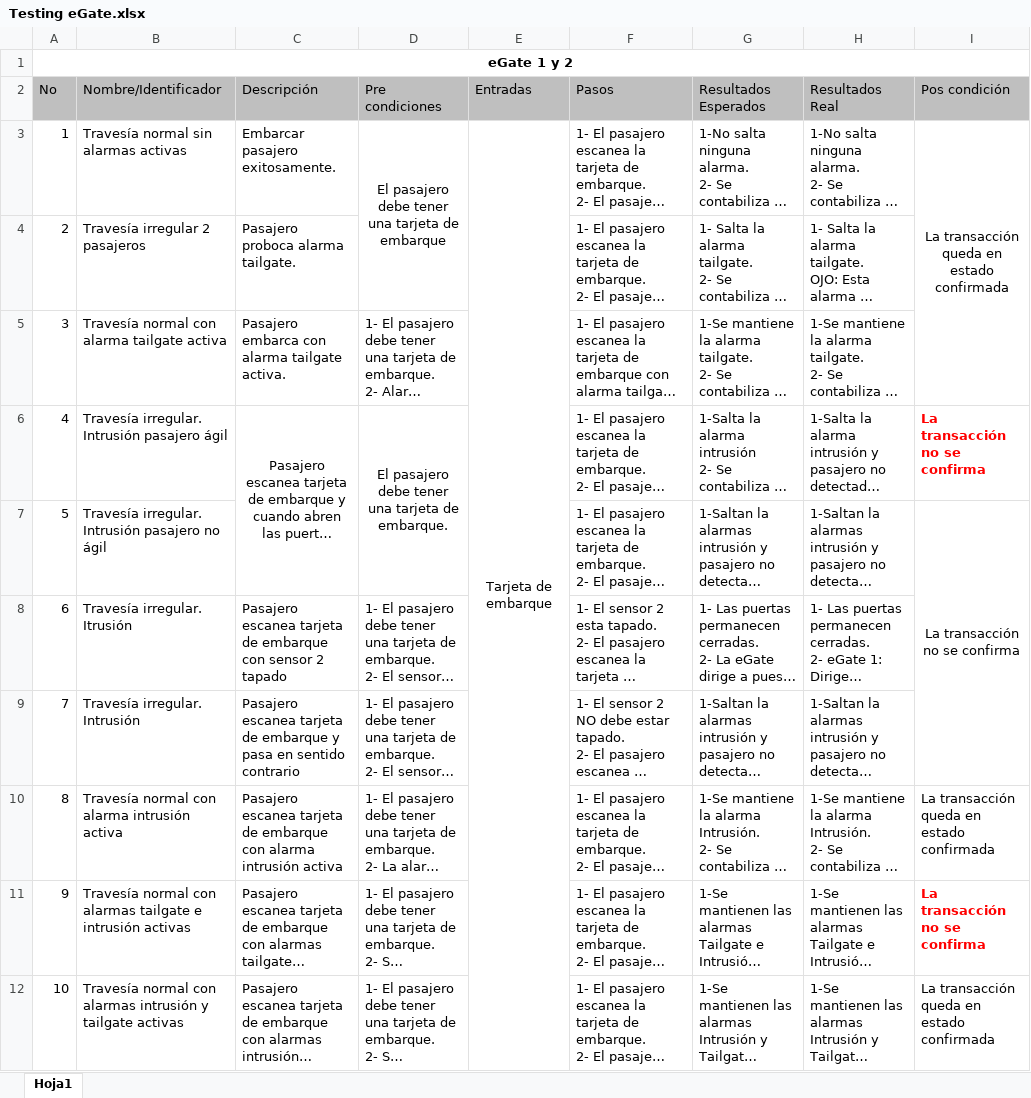
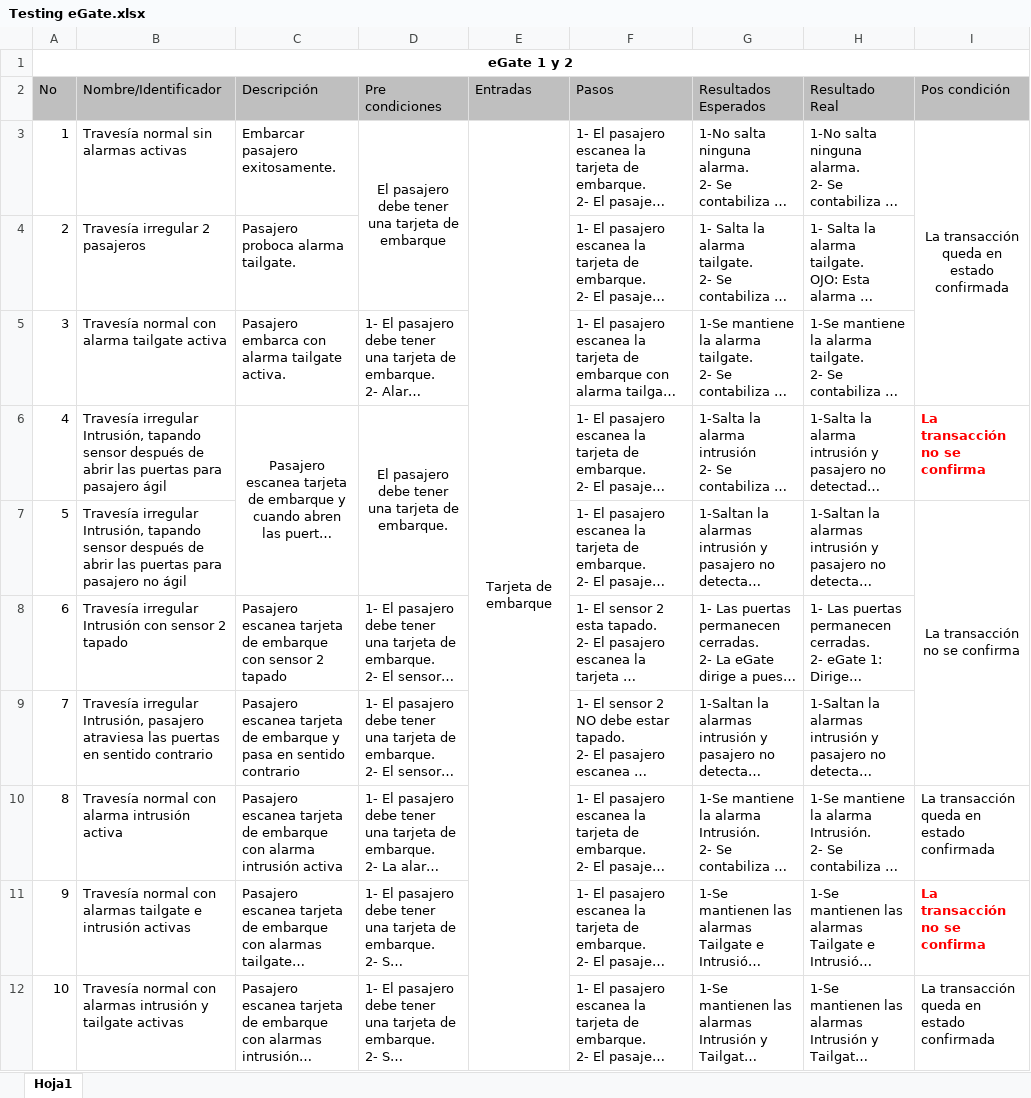
Before and after one commit to ailyndpa/Respositorio-POC, an Excel workbook: Testing eGate.xlsx, sheet Hoja1, drawn as a sheet; long unchanged cells end in …; values as stored, in another font and other column widths than the file's, no borders; the diff names each change by its address in the sheet, - before the commit and + after, or states it on an @@ line.

```diff
--- a/Testing eGate.xlsx (sheet Hoja1)
+++ b/Testing eGate.xlsx (sheet Hoja1)
-H2: Resultados Real
+H2: Resultado Real
-B6 (Nombre/Identificador): Travesía irregular. Intrusión pasajero ágil
+B6 (Nombre/Identificador): Travesía irregular Intrusión, tapando sensor después de abrir las puertas para pasajero ágil
-B7 (Nombre/Identificador): Travesía irregular. Intrusión pasajero no…
+B7 (Nombre/Identificador): Travesía irregular Intrusión, tapando sensor después de abrir las puertas para pasajero no…
-B8 (Nombre/Identificador): Travesía irregular. Itrusión
+B8 (Nombre/Identificador): Travesía irregular Intrusión con sensor 2 tapado
-B9 (Nombre/Identificador): Travesía irregular. Intrusión
+B9 (Nombre/Identificador): Travesía irregular Intrusión, pasajero atraviesa las puertas en sentido contrario
```
Also changed, not shown: Tareas.xlsx, 7 other files.
